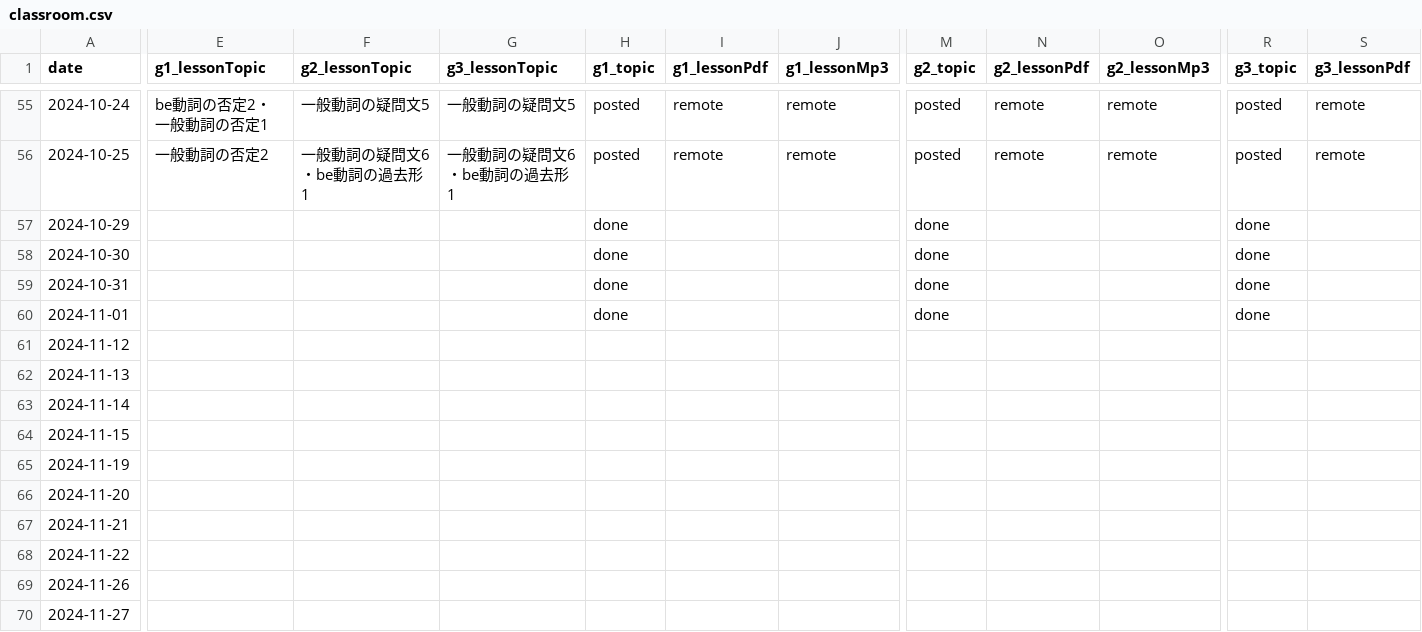
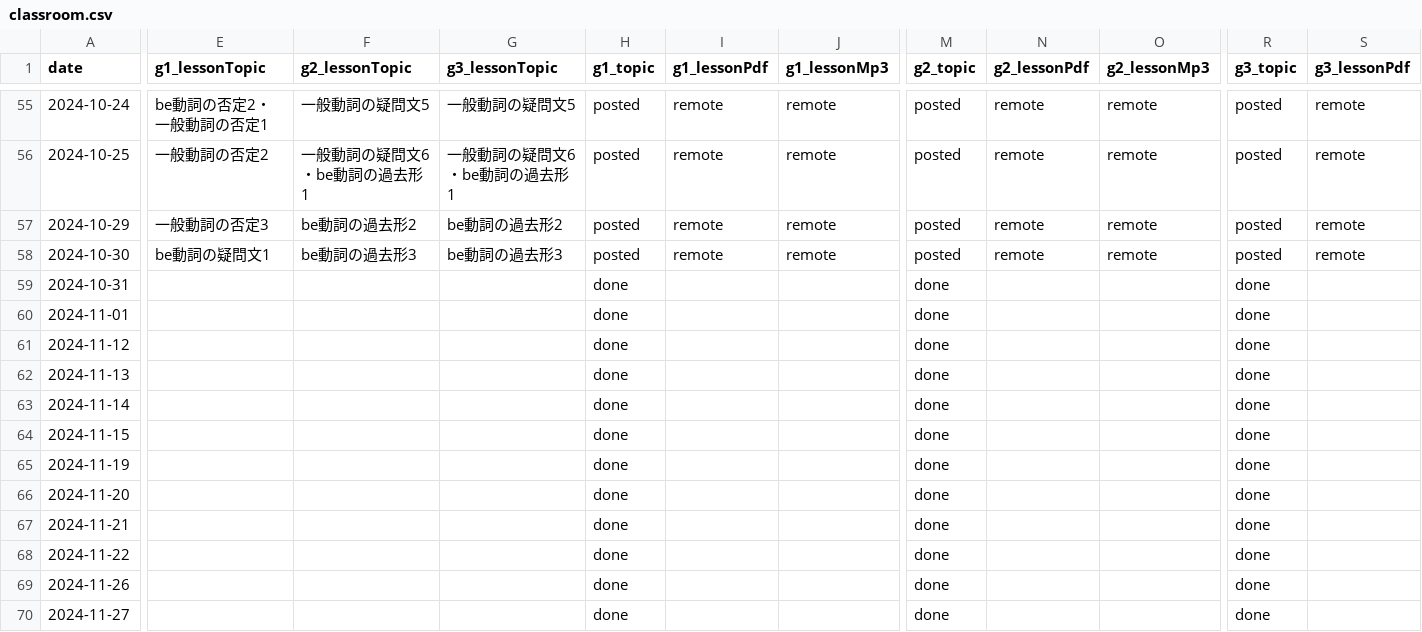
Before and after one commit to iotsuka1958/english_slides, a CSV file: classroom.csv, drawn as a sheet; only a part is shown, gaps mark what is left out; the diff covers the shown part only; the diff names each change by its address in the sheet, - before the commit and + after, or states it on an @@ line.

```diff
--- a/classroom.csv
+++ b/classroom.csv
-E57 (g1_lessonTopic): (empty)
+E57 (g1_lessonTopic): 一般動詞の否定3
-F57 (g2_lessonTopic): (empty)
+F57 (g2_lessonTopic): be動詞の過去形2
-G57 (g3_lessonTopic): (empty)
+G57 (g3_lessonTopic): be動詞の過去形2
-H57:H58 (g1_topic): done
+H57:H58 (g1_topic): posted
-I57:I58 (g1_lessonPdf): (empty)
+I57:I58 (g1_lessonPdf): remote
-J57:J58 (g1_lessonMp3): (empty)
+J57:J58 (g1_lessonMp3): remote
-M57:M58 (g2_topic): done
+M57:M58 (g2_topic): posted
-N57:N58 (g2_lessonPdf): (empty)
+N57:N58 (g2_lessonPdf): remote
-O57:O58 (g2_lessonMp3): (empty)
+O57:O58 (g2_lessonMp3): remote
-R57:R58 (g3_topic): done
+R57:R58 (g3_topic): posted
-S57:S58 (g3_lessonPdf): (empty)
+S57:S58 (g3_lessonPdf): remote
-E58 (g1_lessonTopic): (empty)
+E58 (g1_lessonTopic): be動詞の疑問文1
-F58 (g2_lessonTopic): (empty)
+F58 (g2_lessonTopic): be動詞の過去形3
-G58 (g3_lessonTopic): (empty)
+G58 (g3_lessonTopic): be動詞の過去形3
-H61:H70 (g1_topic): (empty)
+H61:H70 (g1_topic): done
-M61:M70 (g2_topic): (empty)
+M61:M70 (g2_topic): done
-R61:R70 (g3_topic): (empty)
+R61:R70 (g3_topic): done
```
Also changed, not shown: 45 edited cells elsewhere in this file, work_log.csv, 8 other files.
